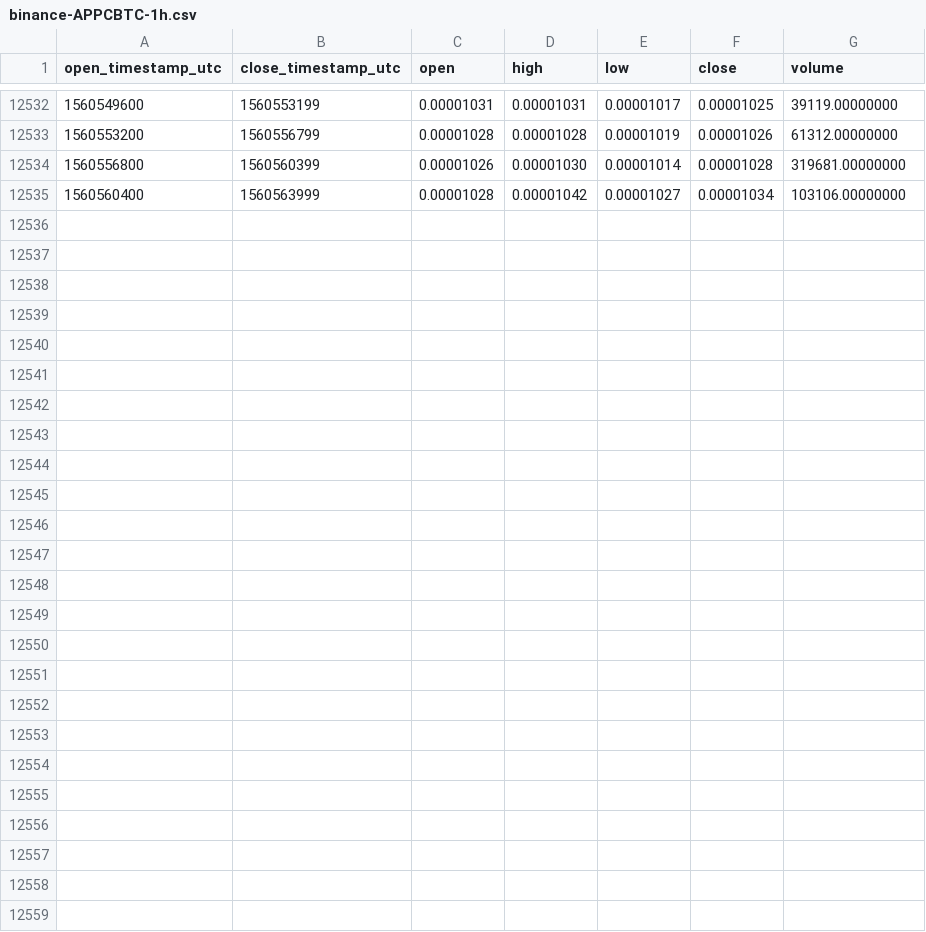
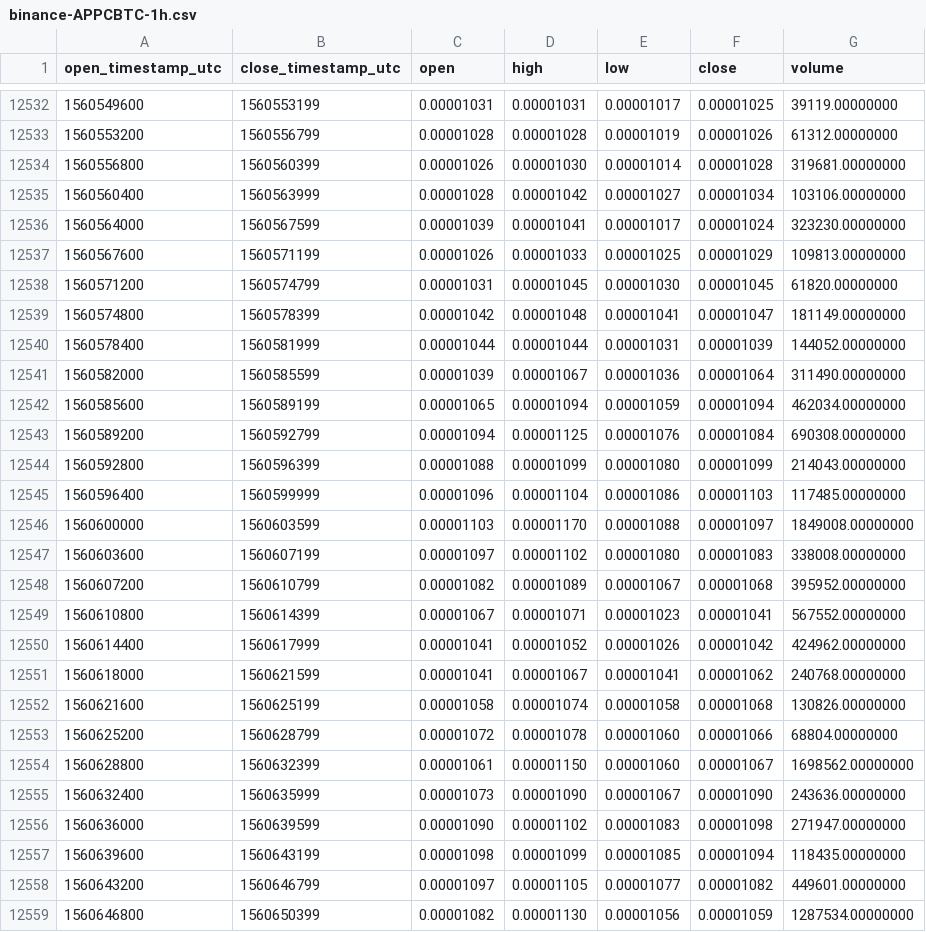
Before and after one commit to cryptobigbro/binance-APPCBTC, a CSV file: binance-APPCBTC-1h.csv, drawn as a sheet; only a part is shown, gaps mark what is left out; the diff names each change by its address in the sheet, - before the commit and + after, or states it on an @@ line.

Commit message:
Update OHLCV data.

```diff
--- a/binance-APPCBTC-1h.csv
+++ b/binance-APPCBTC-1h.csv
+row 12536: 1560564000 | 1560567599 | 0.00001039 | 0.00001041 | 0.00001017 | 0.00001024 | 323230.00000000
+row 12537: 1560567600 | 1560571199 | 0.00001026 | 0.00001033 | 0.00001025 | 0.00001029 | 109813.00000000
+row 12538: 1560571200 | 1560574799 | 0.00001031 | 0.00001045 | 0.00001030 | 0.00001045 | 61820.00000000
+row 12539: 1560574800 | 1560578399 | 0.00001042 | 0.00001048 | 0.00001041 | 0.00001047 | 181149.00000000
+row 12540: 1560578400 | 1560581999 | 0.00001044 | 0.00001044 | 0.00001031 | 0.00001039 | 144052.00000000
+row 12541: 1560582000 | 1560585599 | 0.00001039 | 0.00001067 | 0.00001036 | 0.00001064 | 311490.00000000
+row 12542: 1560585600 | 1560589199 | 0.00001065 | 0.00001094 | 0.00001059 | 0.00001094 | 462034.00000000
+row 12543: 1560589200 | 1560592799 | 0.00001094 | 0.00001125 | 0.00001076 | 0.00001084 | 690308.00000000
+row 12544: 1560592800 | 1560596399 | 0.00001088 | 0.00001099 | 0.00001080 | 0.00001099 | 214043.00000000
+row 12545: 1560596400 | 1560599999 | 0.00001096 | 0.00001104 | 0.00001086 | 0.00001103 | 117485.00000000
+row 12546: 1560600000 | 1560603599 | 0.00001103 | 0.00001170 | 0.00001088 | 0.00001097 | 1849008.00000000
+row 12547: 1560603600 | 1560607199 | 0.00001097 | 0.00001102 | 0.00001080 | 0.00001083 | 338008.00000000
+row 12548: 1560607200 | 1560610799 | 0.00001082 | 0.00001089 | 0.00001067 | 0.00001068 | 395952.00000000
+row 12549: 1560610800 | 1560614399 | 0.00001067 | 0.00001071 | 0.00001023 | 0.00001041 | 567552.00000000
+row 12550: 1560614400 | 1560617999 | 0.00001041 | 0.00001052 | 0.00001026 | 0.00001042 | 424962.00000000
+row 12551: 1560618000 | 1560621599 | 0.00001041 | 0.00001067 | 0.00001041 | 0.00001062 | 240768.00000000
+row 12552: 1560621600 | 1560625199 | 0.00001058 | 0.00001074 | 0.00001058 | 0.00001068 | 130826.00000000
+row 12553: 1560625200 | 1560628799 | 0.00001072 | 0.00001078 | 0.00001060 | 0.00001066 | 68804.00000000
+row 12554: 1560628800 | 1560632399 | 0.00001061 | 0.00001150 | 0.00001060 | 0.00001067 | 1698562.00000000
+row 12555: 1560632400 | 1560635999 | 0.00001073 | 0.00001090 | 0.00001067 | 0.00001090 | 243636.00000000
+row 12556: 1560636000 | 1560639599 | 0.00001090 | 0.00001102 | 0.00001083 | 0.00001098 | 271947.00000000
+row 12557: 1560639600 | 1560643199 | 0.00001098 | 0.00001099 | 0.00001085 | 0.00001094 | 118435.00000000
+row 12558: 1560643200 | 1560646799 | 0.00001097 | 0.00001105 | 0.00001077 | 0.00001082 | 449601.00000000
+row 12559: 1560646800 | 1560650399 | 0.00001082 | 0.00001130 | 0.00001056 | 0.00001059 | 1287534.00000000
```
Also changed, not shown: binance-APPCBTC-1d.csv.
